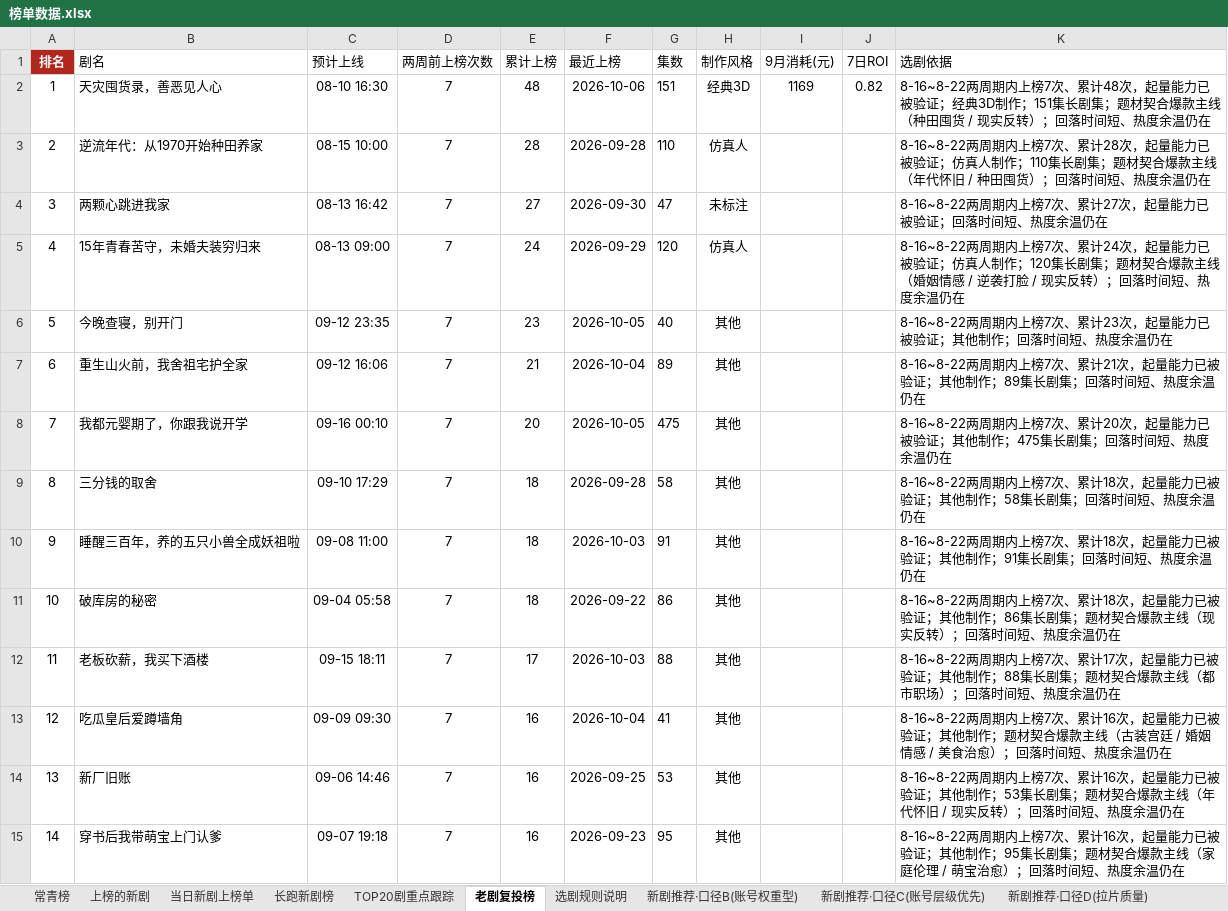
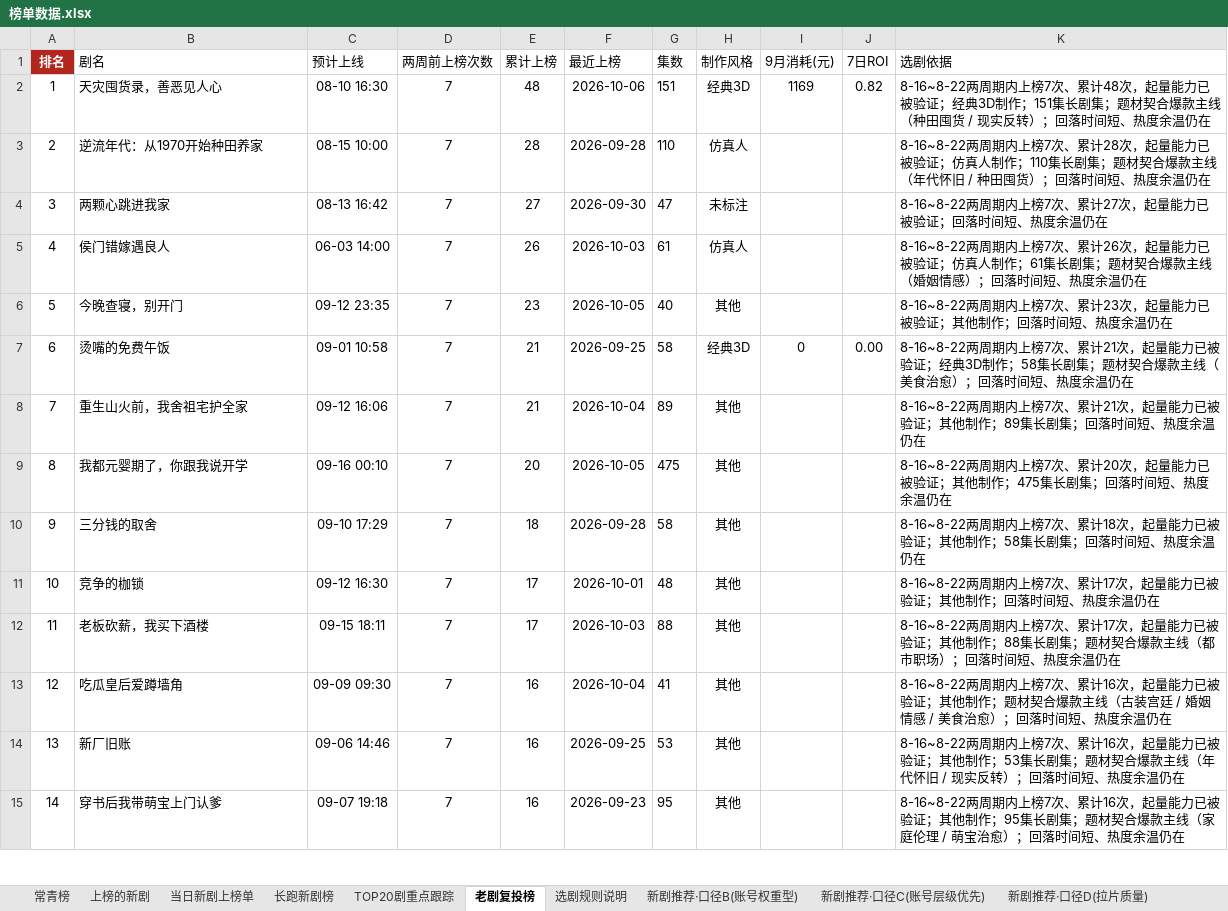
Before and after one commit to 2m247cdz9k-design/tomato-drama-rankings, an Excel workbook: 榜单数据.xlsx, sheet 老剧复投榜, drawn as a sheet; only a part is shown; values as stored, in another font and other column widths than the file's, no borders; removed rows and columns are numbered as before the commit, all else as after; the diff covers the shown part only; the diff names each change by its address in the sheet, - before the commit and + after, or states it on an @@ line.

```diff
--- a/榜单数据.xlsx (sheet 老剧复投榜)
+++ b/榜单数据.xlsx (sheet 老剧复投榜)
-row 5: 4 | 15年青春苦守，未婚夫装穷归来 | 08-13 09:00 | 7 | 24 | 2026-09-29 | 120 | 仿真人 |  |  | 8-16~8-22两周期内上榜7次、累计24次，起量能力已被验证；仿真人制作；120集长剧集；题材契合爆款主线（婚姻情感 / 逆袭打脸 / 现实反转）；回落时间短、热度余温仍在
+row 5: 4 | 侯门错嫁遇良人 | 06-03 14:00 | 7 | 26 | 2026-10-03 | 61 | 仿真人 |  |  | 8-16~8-22两周期内上榜7次、累计26次，起量能力已被验证；仿真人制作；61集长剧集；题材契合爆款主线（婚姻情感）；回落时间短、热度余温仍在
+row 7: 6 | 烫嘴的免费午饭 | 09-01 10:58 | 7 | 21 | 2026-09-25 | 58 | 经典3D | 0 | 0.00 | 8-16~8-22两周期内上榜7次、累计21次，起量能力已被验证；经典3D制作；58集长剧集；题材契合爆款主线（美食治愈）；回落时间短、热度余温仍在
@@ column A (排名) renumbered from row 8 down @@
-row 10: 9 | 睡醒三百年，养的五只小兽全成妖祖啦 | 09-08 11:00 | 7 | 18 | 2026-10-03 | 91 | 其他 |  |  | 8-16~8-22两周期内上榜7次、累计18次，起量能力已被验证；其他制作；91集长剧集；回落时间短、热度余温仍在
-row 11: 10 | 破库房的秘密 | 09-04 05:58 | 7 | 18 | 2026-09-22 | 86 | 其他 |  |  | 8-16~8-22两周期内上榜7次、累计18次，起量能力已被验证；其他制作；86集长剧集；题材契合爆款主线（现实反转）；回落时间短、热度余温仍在
+row 11: 10 | 竞争的枷锁 | 09-12 16:30 | 7 | 17 | 2026-10-01 | 48 | 其他 |  |  | 8-16~8-22两周期内上榜7次、累计17次，起量能力已被验证；其他制作；回落时间短、热度余温仍在
```
Also changed, not shown: 46 added rows, 50 removed rows and 128 edited cells elsewhere in this sheet, sheet 上榜的新剧, sheet 长跑新剧榜, sheet 新剧推荐·口径C(账号层级优先), sheet TOP20剧重点跟踪, sheet 新剧推荐·口径B(账号权重型), sheet 特点统计, 2 more sheets, 2 other files.
